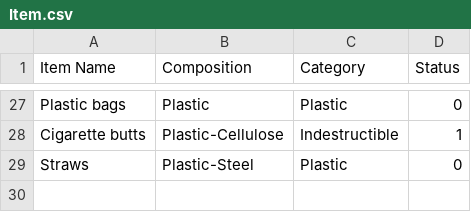
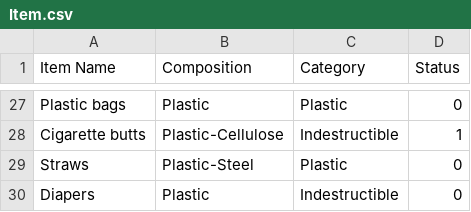
Before and after one commit to itssoumyadeepdas/Go_Green, a CSV file: Item.csv, drawn as a sheet; only a part is shown, gaps mark what is left out; the diff names each change by its address in the sheet, - before the commit and + after, or states it on an @@ line.

Commit message:
Update Item.csv

```diff
--- a/Item.csv
+++ b/Item.csv
+row 30: Diapers | Plastic | Indestructible | 0
```
